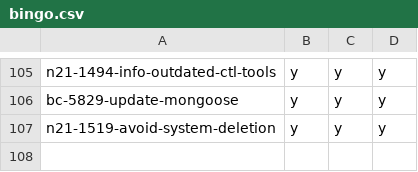
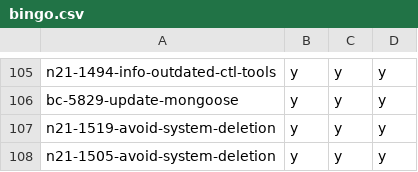
Before and after one commit to hpi-schul-cloud/dof_bingo, a CSV file: bingo.csv, drawn as a sheet; only a part is shown, gaps mark what is left out; the diff names each change by its address in the sheet, - before the commit and + after, or states it on an @@ line.

Commit message:
adding n21-1505-avoid-system-deletion on behalf of tbd

```diff
--- a/bingo.csv
+++ b/bingo.csv
+row 108: n21-1505-avoid-system-deletion | y | y | y
```
